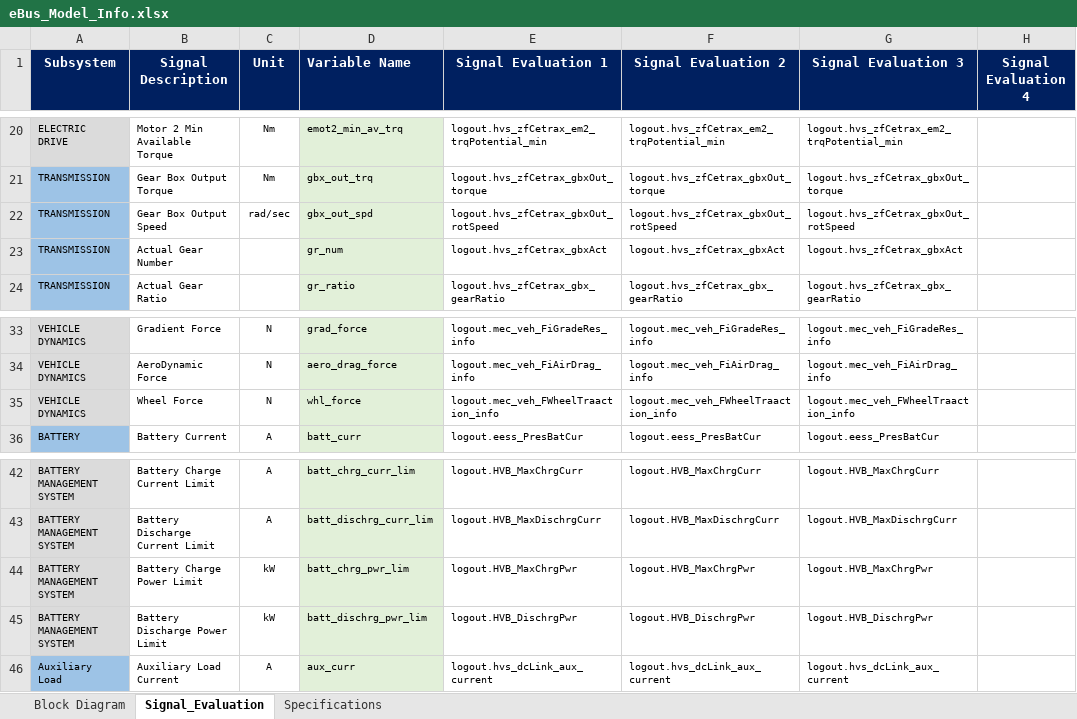
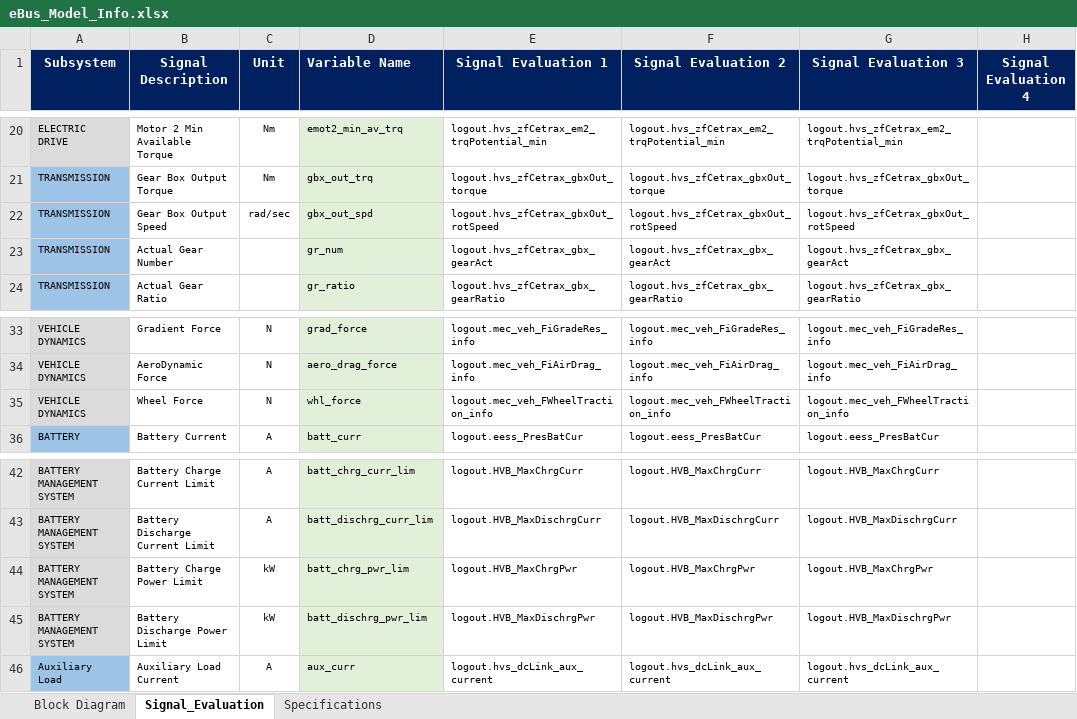
Before and after one commit to hvpn25-Coder/eBus_Tool, an Excel workbook: eBus_Functions/Post_Processing/Root_Cause_Analysis_Work/info/eBus_Model_Info.xlsx, sheet Signal_Evaluation, drawn as a sheet; only a part is shown, gaps mark what is left out; values as stored, in another font and other column widths than the file's, no borders; conditional formats not drawn; the diff names each change by its address in the sheet, - before the commit and + after, or states it on an @@ line.

Commit message:
Update eBus_Model_Info.xlsx

```diff
--- a/eBus_Functions/Post_Processing/Root_Cause_Analysis_Work/info/eBus_Model_Info.xlsx (sheet Signal_Evaluation)
+++ b/eBus_Functions/Post_Processing/Root_Cause_Analysis_Work/info/eBus_Model_Info.xlsx (sheet Signal_Evaluation)
-E23 (Signal Evaluation 1): logout.hvs_zfCetrax_gbxAct
+E23 (Signal Evaluation 1): logout.hvs_zfCetrax_gbx_gearAct
-F23 (Signal Evaluation 2): logout.hvs_zfCetrax_gbxAct
+F23 (Signal Evaluation 2): logout.hvs_zfCetrax_gbx_gearAct
-G23 (Signal Evaluation 3): logout.hvs_zfCetrax_gbxAct
+G23 (Signal Evaluation 3): logout.hvs_zfCetrax_gbx_gearAct
-E35 (Signal Evaluation 1): logout.mec_veh_FWheelTraaction_info
+E35 (Signal Evaluation 1): logout.mec_veh_FWheelTraction_info
-F35 (Signal Evaluation 2): logout.mec_veh_FWheelTraaction_info
+F35 (Signal Evaluation 2): logout.mec_veh_FWheelTraction_info
-G35 (Signal Evaluation 3): logout.mec_veh_FWheelTraaction_info
+G35 (Signal Evaluation 3): logout.mec_veh_FWheelTraction_info
-E45 (Signal Evaluation 1): logout.HVB_DischrgPwr
+E45 (Signal Evaluation 1): logout.HVB_MaxDischrgPwr
-F45 (Signal Evaluation 2): logout.HVB_DischrgPwr
+F45 (Signal Evaluation 2): logout.HVB_MaxDischrgPwr
-G45 (Signal Evaluation 3): logout.HVB_DischrgPwr
+G45 (Signal Evaluation 3): logout.HVB_MaxDischrgPwr
```
